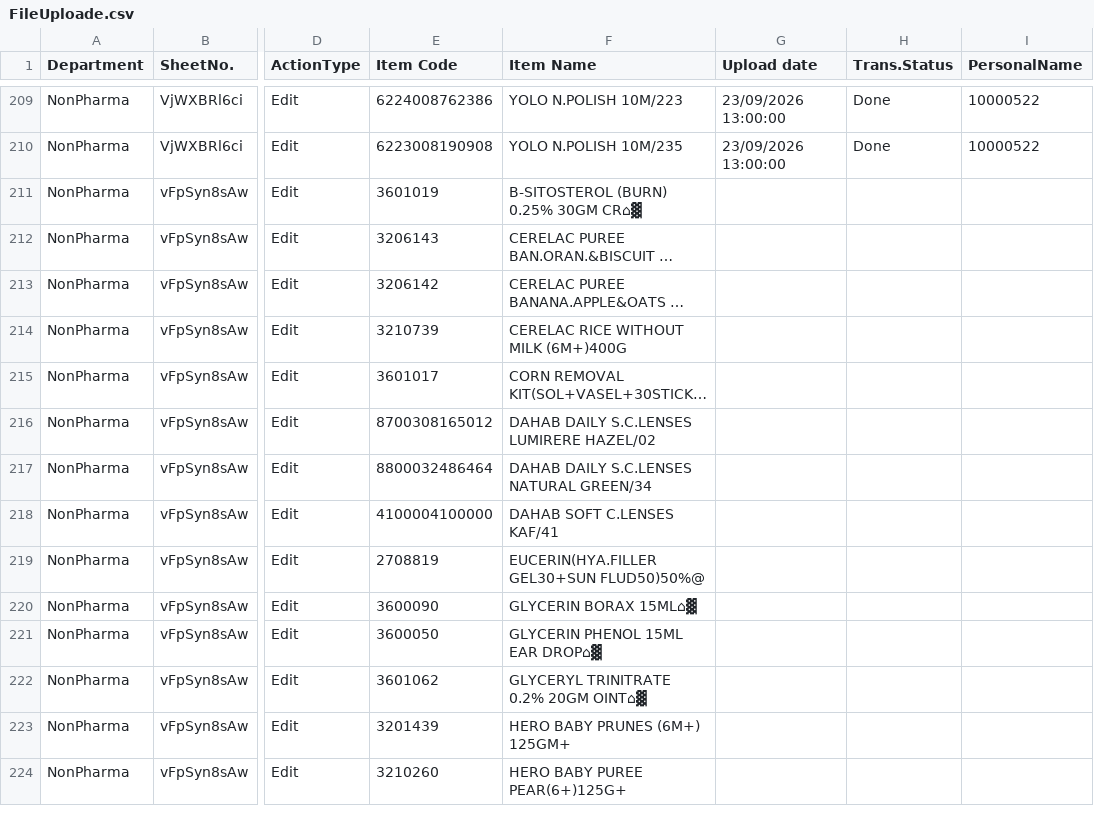
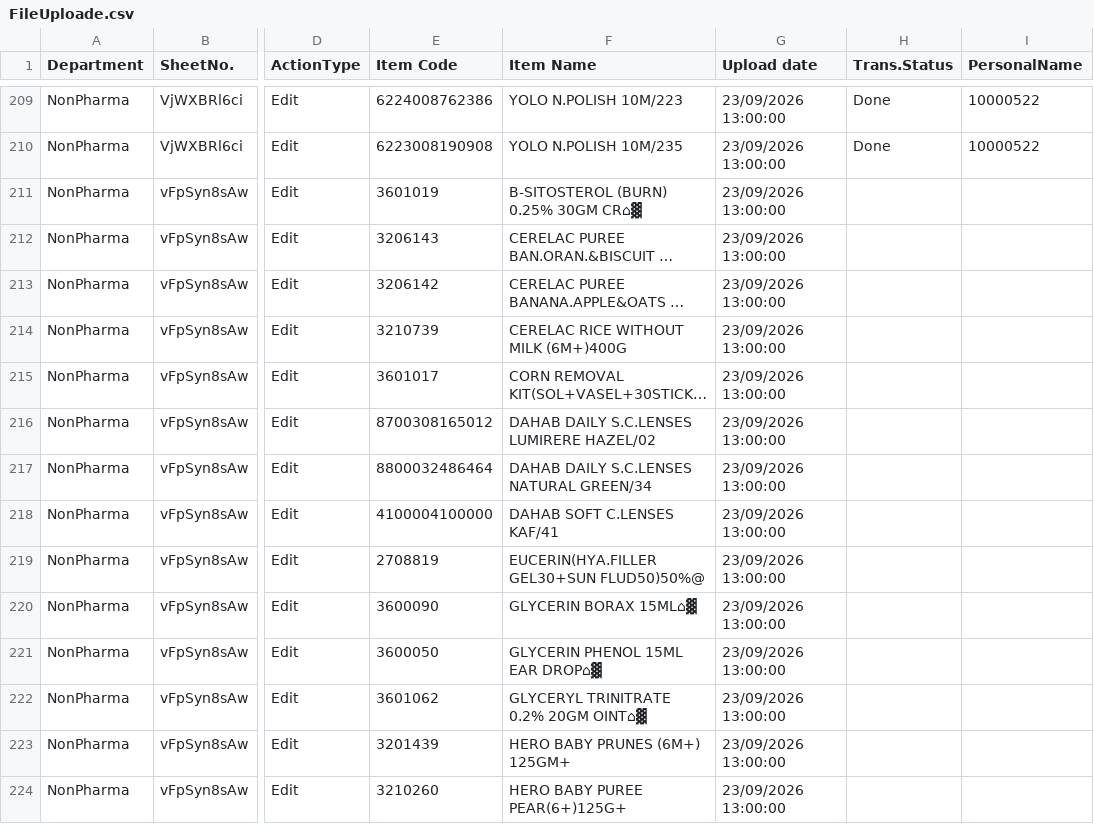
Before and after one commit to sysorapro/warehouse-scanner-Data, a CSV file: FileUploade.csv, drawn as a sheet; only a part is shown, gaps mark what is left out; long unchanged cells end in …; the diff covers the shown part only; the diff names each change by its address in the sheet, - before the commit and + after, or states it on an @@ line.

Commit message:
Bulk edit "Upload date" via filter on FileUploade.csv

```diff
--- a/FileUploade.csv
+++ b/FileUploade.csv
-G211:G224 (Upload date): (empty)
+G211:G224 (Upload date): 23/09/2026 13:00:00
```
Also changed, not shown: 27 edited cells elsewhere in this file.
